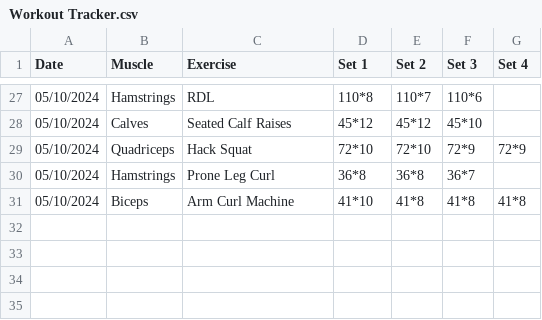
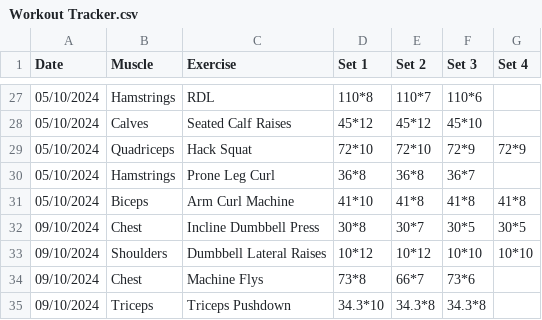
Before and after one commit to matthewlewis123/The-Gym-Files, a CSV file: Workout Tracker.csv, drawn as a sheet; only a part is shown, gaps mark what is left out.

Commit message:
Add new chest, shoulders, and triceps exercises to workout tracker

```diff
--- a/Workout Tracker.csv
+++ b/Workout Tracker.csv
@@ -31 +31,5 @@ Date,Muscle,Exercise,Set 1,Set 2,Set 3,Set 4
 05/10/2024,Biceps,Arm Curl Machine,41*10,41*8,41*8,41*8
+09/10/2024,Chest,Incline Dumbbell Press,30*8,30*7,30*5,30*5
+09/10/2024,Shoulders,Dumbbell Lateral Raises,10*12,10*12,10*10,10*10
+09/10/2024,Chest,Machine Flys,73*8,66*7,73*6,
+09/10/2024,Triceps,Triceps Pushdown,34.3*10,34.3*8,34.3*8,
```
Also changed, not shown: 1 other file.
